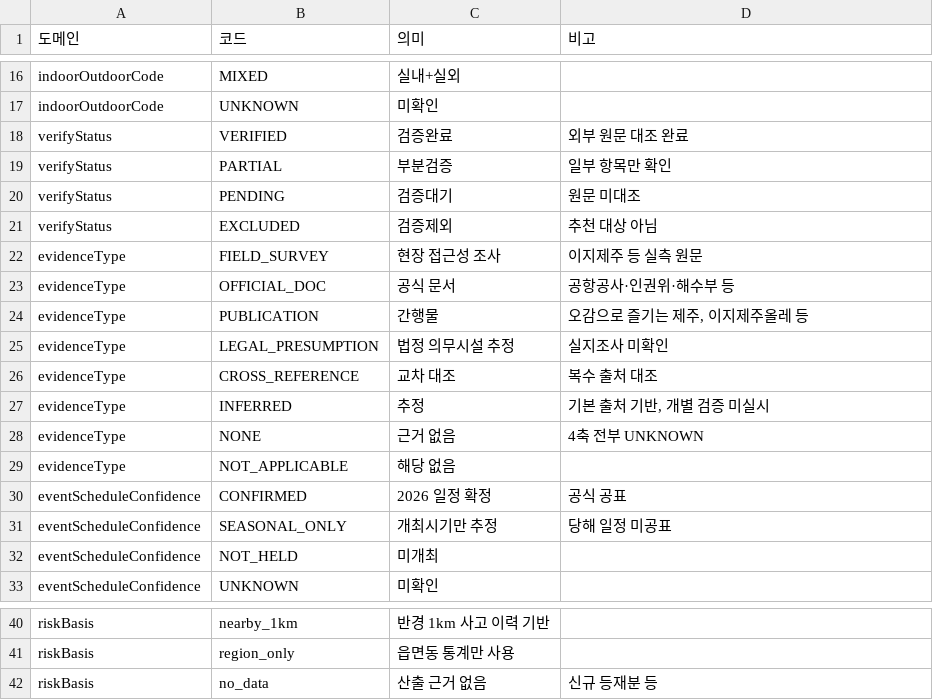
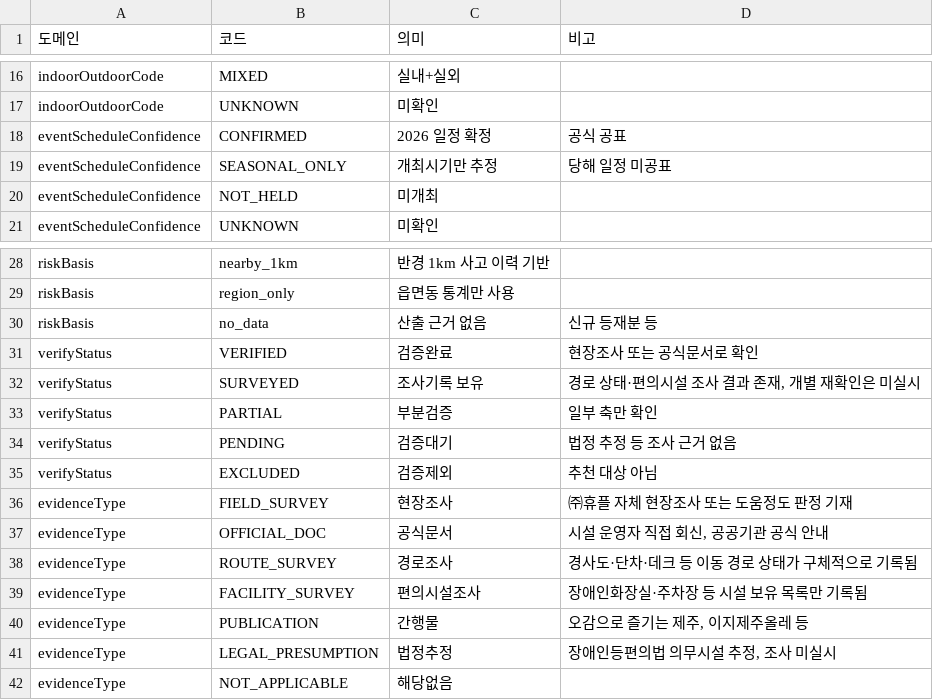
Before and after one commit to huple2019/jeju-kg-data, a CSV file: CODE_DICTIONARY.csv, drawn as a sheet; only a part is shown, gaps mark what is left out.

```diff
--- a/CODE_DICTIONARY.csv
+++ b/CODE_DICTIONARY.csv
@@ -17,14 +17,2 @@ indoorOutdoorCode,MIXED,실내+실외,
 indoorOutdoorCode,UNKNOWN,미확인,
-verifyStatus,VERIFIED,검증완료,외부 원문 대조 완료
-verifyStatus,PARTIAL,부분검증,일부 항목만 확인
-verifyStatus,PENDING,검증대기,원문 미대조
-verifyStatus,EXCLUDED,검증제외,추천 대상 아님
-evidenceType,FIELD_SURVEY,현장 접근성 조사,이지제주 등 실측 원문
-evidenceType,OFFICIAL_DOC,공식 문서,공항공사·인권위·해수부 등
-evidenceType,PUBLICATION,간행물,"오감으로 즐기는 제주, 이지제주올레 등"
-evidenceType,LEGAL_PRESUMPTION,법정 의무시설 추정,실지조사 미확인
-evidenceType,CROSS_REFERENCE,교차 대조,복수 출처 대조
-evidenceType,INFERRED,추정,"기본 출처 기반, 개별 검증 미실시"
-evidenceType,NONE,근거 없음,4축 전부 UNKNOWN
-evidenceType,NOT_APPLICABLE,해당 없음,
 eventScheduleConfidence,CONFIRMED,2026 일정 확정,공식 공표
@@ -42 +30,13 @@ riskBasis,region_only,읍면동 통계만 사용,
 riskBasis,no_data,산출 근거 없음,신규 등재분 등
+verifyStatus,VERIFIED,검증완료,현장조사 또는 공식문서로 확인
+verifyStatus,SURVEYED,조사기록 보유,"경로 상태·편의시설 조사 결과 존재, 개별 재확인은 미실시"
+verifyStatus,PARTIAL,부분검증,일부 축만 확인
+verifyStatus,PENDING,검증대기,법정 추정 등 조사 근거 없음
+verifyStatus,EXCLUDED,검증제외,추천 대상 아님
+evidenceType,FIELD_SURVEY,현장조사,㈜휴플 자체 현장조사 또는 도움정도 판정 기재
+evidenceType,OFFICIAL_DOC,공식문서,"시설 운영자 직접 회신, 공공기관 공식 안내"
+evidenceType,ROUTE_SURVEY,경로조사,경사도·단차·데크 등 이동 경로 상태가 구체적으로 기록됨
+evidenceType,FACILITY_SURVEY,편의시설조사,장애인화장실·주차장 등 시설 보유 목록만 기록됨
+evidenceType,PUBLICATION,간행물,"오감으로 즐기는 제주, 이지제주올레 등"
+evidenceType,LEGAL_PRESUMPTION,법정추정,"장애인등편의법 의무시설 추정, 조사 미실시"
+evidenceType,NOT_APPLICABLE,해당없음,
```
Also changed, not shown: 1 other file.
